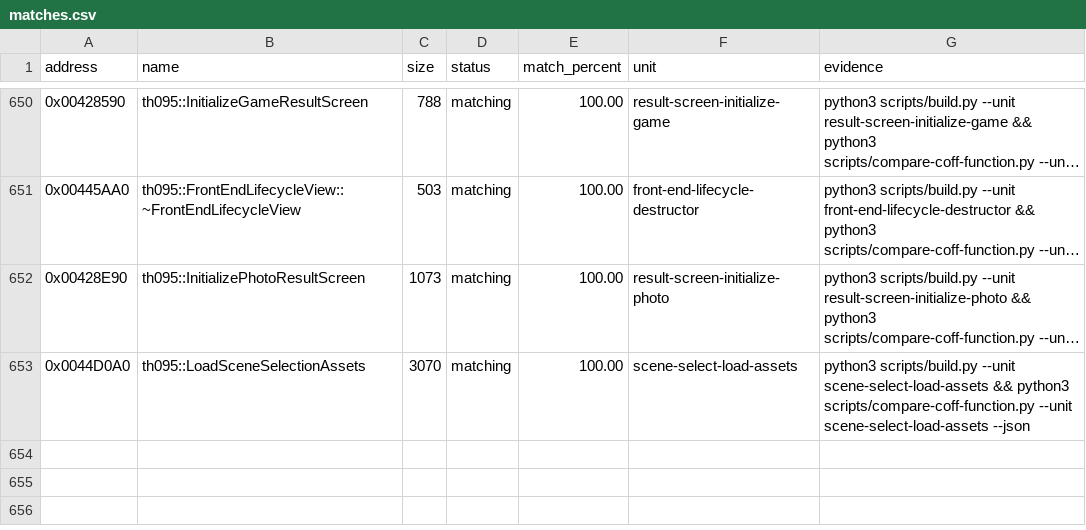
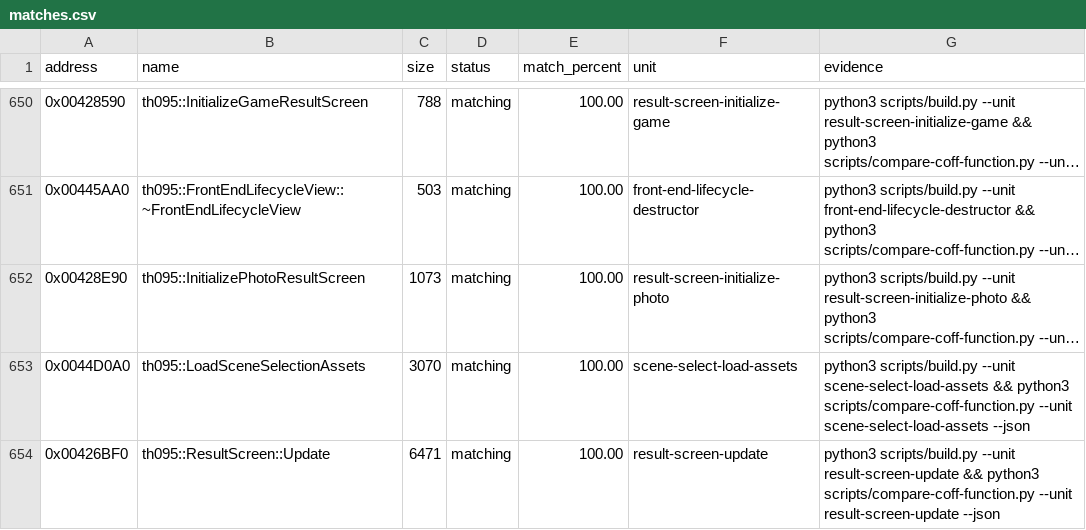
Before and after one commit to N0zoM1z0/th095, a CSV file: config/matches.csv, drawn as a sheet; only a part is shown, gaps mark what is left out; long unchanged cells end in …; the diff names each change by its address in the sheet, - before the commit and + after, or states it on an @@ line.

Commit message:
gpt-web: match result screen update exactly

```diff
--- a/config/matches.csv
+++ b/config/matches.csv
+row 654: 0x00426BF0 | th095::ResultScreen::Update | 6471 | matching | 100.00 | result-screen-update | python3 scripts/build.py --unit result-screen-update && python3 scripts/compare-coff-function.py --unit result-screen-update --json
```
Also changed, not shown: config/function-origins.csv, config/functions.csv, 7 other files.
